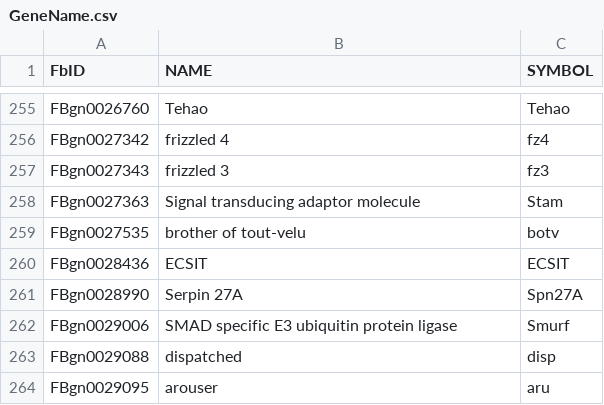
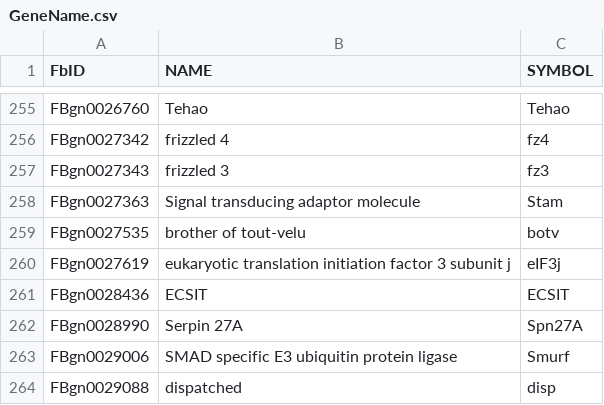
Before and after one commit to extavourlab/hpo_ova_eggL_screen, a CSV file: Data/GeneName.csv, drawn as a sheet; only a part is shown, gaps mark what is left out; the shorter side is filled out with more unchanged rows; the diff names each change by its address in the sheet, - before the commit and + after, or states it on an @@ line.

Commit message:
Cosmetic fixes for Master Table

```diff
--- a/Data/GeneName.csv
+++ b/Data/GeneName.csv
+row 260: FBgn0027619 | eukaryotic translation initiation factor 3 subunit j | eIF3j
```
Also changed, not shown: 4 other files.
